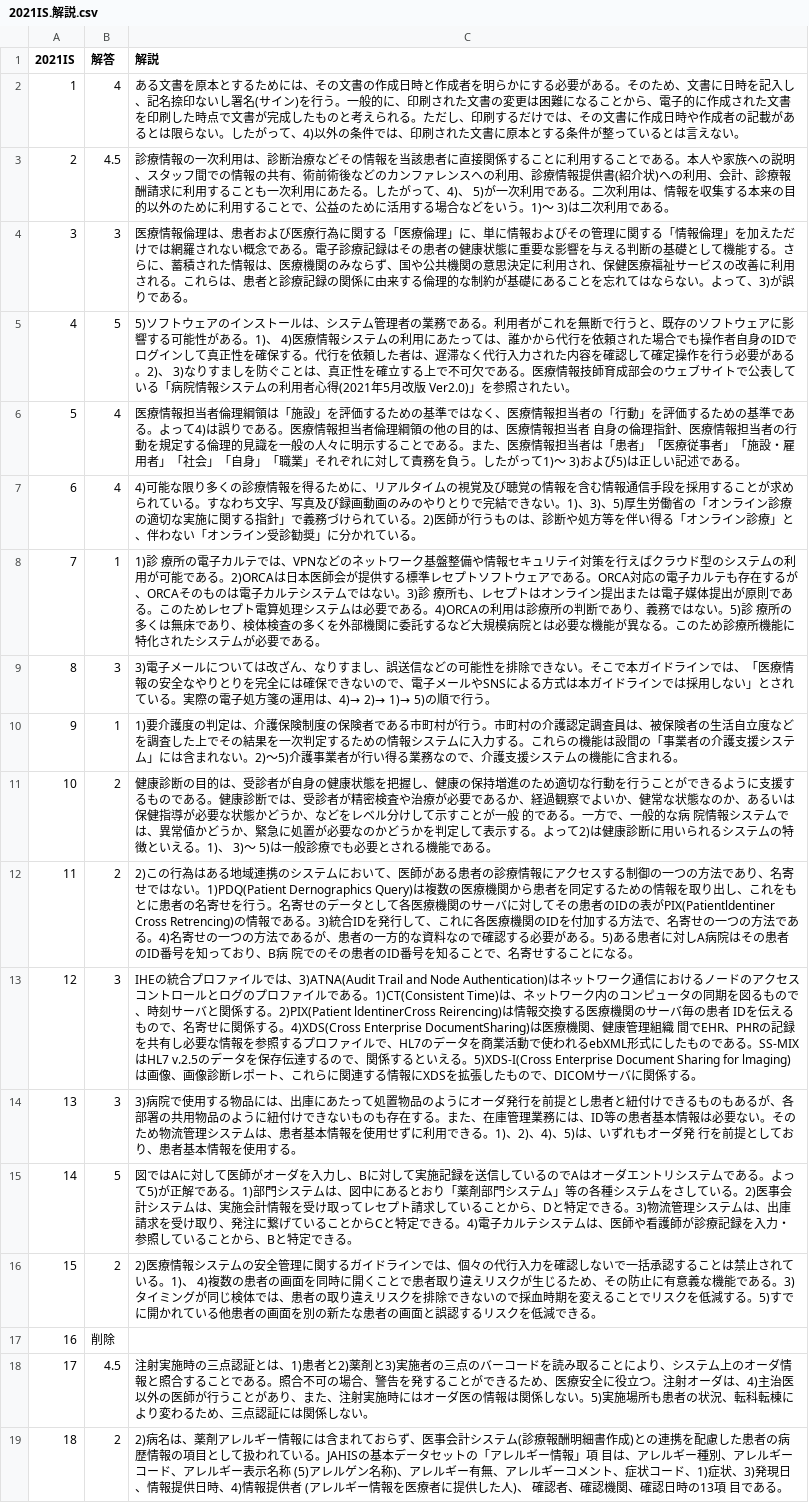
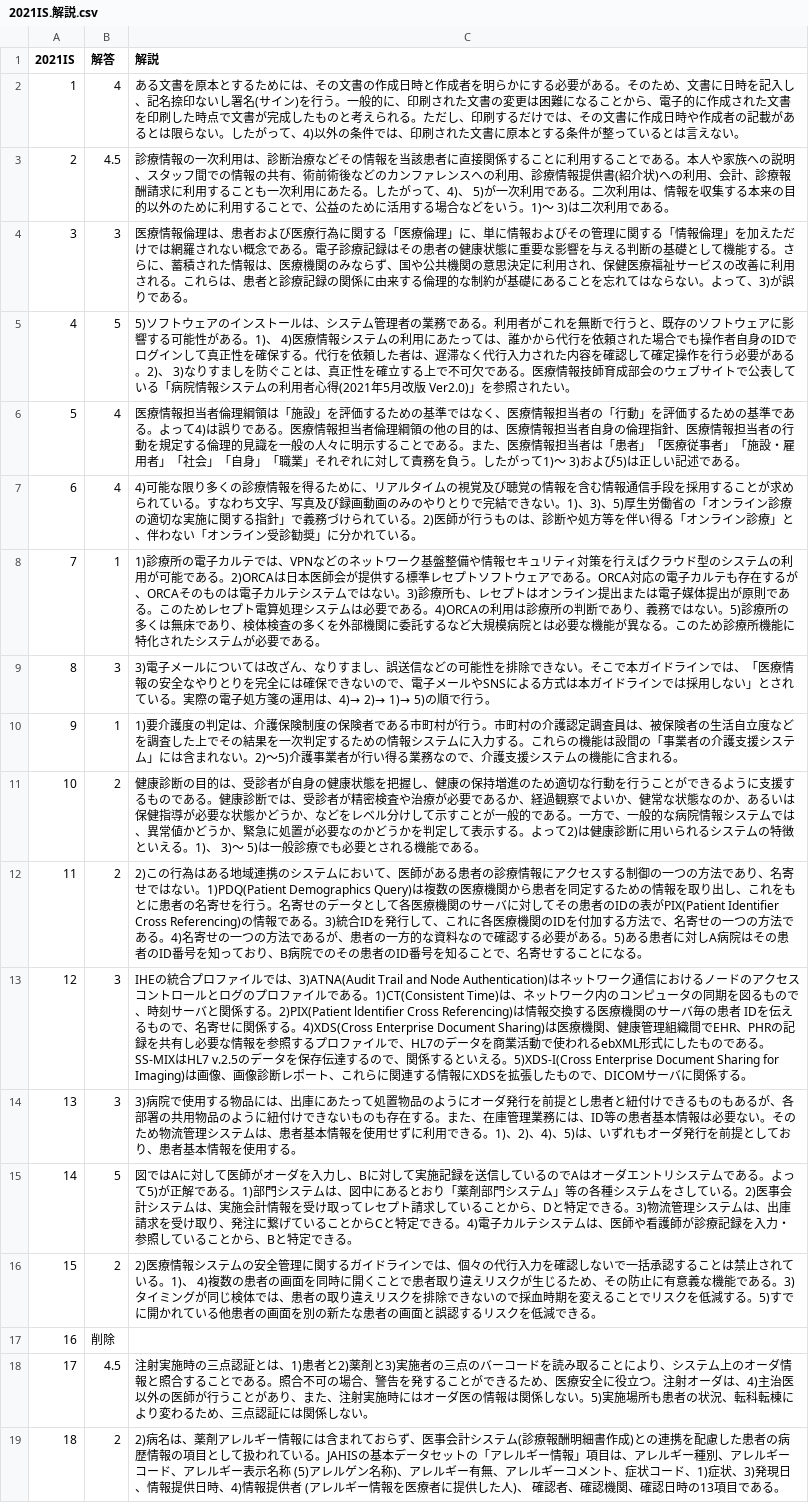
Before and after one commit to DogoShota/HitApp, a CSV file: csv/2021/2021IS.解説.csv, drawn as a sheet; only a part is shown; the diff covers the shown part only.

```diff
--- a/csv/2021/2021IS.解説.csv
+++ b/csv/2021/2021IS.解説.csv
@@ -5,11 +5,11 @@
 4,5,5)ソフトウェアのインストールは、システム管理者の業務である。利用者がこれを無断で行うと、既存のソフトウェアに影響する可能性がある。1)、 4)医療情報システムの利用にあたっては、誰かから代行を依頼された場合でも操作者自身のIDでログインして真正性を確保する。代行を依頼した者は、遅滞なく代行入力された内容を確認して確定操作を行う必要がある。2)、 3)なりすましを防ぐことは、真正性を確立する上で不可欠である。医療情報技師育成部会のウェブサイトで公表している「病院情報システムの利用者心得(2021年5月改版 Ver2.0)」を参照されたい。
-5,4,医療情報担当者倫理綱領は「施設」を評価するための基準ではなく、医療情報担当者の「行動」を評価するための基準である。よって4)は誤りである。医療情報担当者倫理綱領の他の目的は、医療情報担当者 自身の倫理指針、医療情報担当者の行動を規定する倫理的見識を一般の人々に明示することである。また、医療情報担当者は「患者」「医療従事者」「施設・雇用者」「社会」「自身」「職業」それぞれに対して責務を負う。したがって1)～ 3)および5)は正しい記述である。
+5,4,医療情報担当者倫理綱領は「施設」を評価するための基準ではなく、医療情報担当者の「行動」を評価するための基準である。よって4)は誤りである。医療情報担当者倫理綱領の他の目的は、医療情報担当者自身の倫理指針、医療情報担当者の行動を規定する倫理的見識を一般の人々に明示することである。また、医療情報担当者は「患者」「医療従事者」「施設・雇用者」「社会」「自身」「職業」それぞれに対して責務を負う。したがって1)～ 3)および5)は正しい記述である。
 6,4,4)可能な限り多くの診療情報を得るために、リアルタイムの視覚及び聴覚の情報を含む情報通信手段を採用することが求められている。すなわち文字、写真及び録画動画のみのやりとりで完結できない。1)、3)、5)厚生労働省の「オンライン診療の適切な実施に関する指針」で義務づけられている。2)医師が行うものは、診断や処方等を伴い得る「オンライン診療」と、伴わない「オンライン受診勧奨」に分かれている。
-7,1,1)診 療所の電子カルテでは、VPNなどのネットワーク基盤整備や情報セキュリテイ対策を行えばクラウド型のシステムの利用が可能である。2)ORCAは日本医師会が提供する標準レセプトソフトウェアである。ORCA対応の電子カルテも存在するが、ORCAそのものは電子カルテシステムではない。3)診 療所も、レセプトはオンライン提出または電子媒体提出が原則である。このためレセプト電算処理システムは必要である。4)ORCAの利用は診療所の判断であり、義務ではない。5)診 療所の多くは無床であり、検体検査の多くを外部機関に委託するなど大規模病院とは必要な機能が異なる。このため診療所機能に特化されたシステムが必要である。
+7,1,1)診療所の電子カルテでは、VPNなどのネットワーク基盤整備や情報セキュリティ対策を行えばクラウド型のシステムの利用が可能である。2)ORCAは日本医師会が提供する標準レセプトソフトウェアである。ORCA対応の電子カルテも存在するが、ORCAそのものは電子カルテシステムではない。3)診療所も、レセプトはオンライン提出または電子媒体提出が原則である。このためレセプト電算処理システムは必要である。4)ORCAの利用は診療所の判断であり、義務ではない。5)診療所の多くは無床であり、検体検査の多くを外部機関に委託するなど大規模病院とは必要な機能が異なる。このため診療所機能に特化されたシステムが必要である。
 8,3,3)電子メールについては改ざん、なりすまし、誤送信などの可能性を排除できない。そこで本ガイドラインでは、「医療情報の安全なやりとりを完全には確保できないので、電子メールやSNSによる方式は本ガイドラインでは採用しない」とされている。実際の電子処方箋の運用は、4)→ 2)→ 1)→ 5)の順で行う。
 9,1,1)要介護度の判定は、介護保険制度の保険者である市町村が行う。市町村の介護認定調査員は、被保険者の生活自立度などを調査した上でその結果を一次判定するための情報システムに入力する。これらの機能は設間の「事業者の介護支援システム」には含まれない。2)～5)介護事業者が行い得る業務なので、介護支援システムの機能に含まれる。
-10,2,健康診断の目的は、受診者が自身の健康状態を把握し、健康の保持増進のため適切な行動を行うことができるように支援するものである。健康診断では、受診者が精密検査や治療が必要であるか、経過観察でよいか、健常な状態なのか、あるいは保健指導が必要な状態かどうか、などをレベル分けして示すことが一般 的である。一方で、一般的な病 院情報システムでは、異常値かどうか、緊急に処置が必要なのかどうかを判定して表示する。よって2)は健康診断に用いられるシステムの特徴といえる。1)、 3)～ 5)は一般診療でも必要とされる機能である。
-11,2,2)この行為はある地域連携のシステムにおいて、医師がある患者の診療情報にアクセスする制御の一つの方法であり、名寄せではない。1)PDQ(Patient Dernographics Query)は複数の医療機関から患者を同定するための情報を取り出し、これをもとに患者の名寄せを行う。名寄せのデータとして各医療機関のサーバに対してその患者のIDの表がPIX(Patientldentiner Cross Retrencing)の情報である。3)統合IDを発行して、これに各医療機関のIDを付加する方法で、名寄せの一つの方法である。4)名寄せの一つの方法であるが、患者の一方的な資料なので確認する必要がある。5)ある患者に対しA病院はその患者のID番号を知っており、B病 院でのその患者のID番号を知ることで、名寄せすることになる。
-12,3,IHEの統合プロファイルでは、3)ATNA(Audit Trail and Node Authentication)はネットワーク通信におけるノードのアクセスコントロールとログのプロファイルである。1)CT(Consistent Time)は、ネットワーク内のコンピュータの同期を図るもので、時刻サーバと関係する。2)PIX(Patient ldentinerCross Reirencing)は情報交換する医療機関のサーバ毎の患者 IDを伝えるもので、名寄せに関係する。4)XDS(Cross Enterprise DocumentSharing)は医療機関、健康管理組織 間でEHR、PHRの記録を共有し必要な情報を参照するプロファイルで、HL7のデータを商業活動で使われるebXML形式にしたものである。SS-MIXはHL7 v.2.5のデータを保存伝達するので、関係するといえる。5)XDS-I(Cross Enterprise Document Sharing for lmaging)は画像、画像診断レポート、これらに関連する情報にXDSを拡張したもので、DICOMサーバに関係する。
-13,3,3)病院で使用する物品には、出庫にあたって処置物品のようにオーダ発行を前提とし患者と紐付けできるものもあるが、各部署の共用物品のように紐付けできないものも存在する。また、在庫管理業務には、ID等の患者基本情報は必要ない。そのため物流管理システムは、患者基本情報を使用せずに利用できる。1)、2)、4)、5)は、いずれもオーダ発 行を前提としており、患者基本情報を使用する。
+10,2,健康診断の目的は、受診者が自身の健康状態を把握し、健康の保持増進のため適切な行動を行うことができるように支援するものである。健康診断では、受診者が精密検査や治療が必要であるか、経過観察でよいか、健常な状態なのか、あるいは保健指導が必要な状態かどうか、などをレベル分けして示すことが一般的である。一方で、一般的な病院情報システムでは、異常値かどうか、緊急に処置が必要なのかどうかを判定して表示する。よって2)は健康診断に用いられるシステムの特徴といえる。1)、 3)～ 5)は一般診療でも必要とされる機能である。
+11,2,2)この行為はある地域連携のシステムにおいて、医師がある患者の診療情報にアクセスする制御の一つの方法であり、名寄せではない。1)PDQ(Patient Demographics Query)は複数の医療機関から患者を同定するための情報を取り出し、これをもとに患者の名寄せを行う。名寄せのデータとして各医療機関のサーバに対してその患者のIDの表がPIX(Patient Identifier Cross Referencing)の情報である。3)統合IDを発行して、これに各医療機関のIDを付加する方法で、名寄せの一つの方法である。4)名寄せの一つの方法であるが、患者の一方的な資料なので確認する必要がある。5)ある患者に対しA病院はその患者のID番号を知っており、B病院でのその患者のID番号を知ることで、名寄せすることになる。
+12,3,IHEの統合プロファイルでは、3)ATNA(Audit Trail and Node Authentication)はネットワーク通信におけるノードのアクセスコントロールとログのプロファイルである。1)CT(Consistent Time)は、ネットワーク内のコンピュータの同期を図るもので、時刻サーバと関係する。2)PIX(Patient ldentifier Cross Referencing)は情報交換する医療機関のサーバ毎の患者 IDを伝えるもので、名寄せに関係する。4)XDS(Cross Enterprise Document Sharing)は医療機関、健康管理組織間でEHR、PHRの記録を共有し必要な情報を参照するプロファイルで、HL7のデータを商業活動で使われるebXML形式にしたものである。SS-MIXはHL7 v.2.5のデータを保存伝達するので、関係するといえる。5)XDS-I(Cross Enterprise Document Sharing for Imaging)は画像、画像診断レポート、これらに関連する情報にXDSを拡張したもので、DICOMサーバに関係する。
+13,3,3)病院で使用する物品には、出庫にあたって処置物品のようにオーダ発行を前提とし患者と紐付けできるものもあるが、各部署の共用物品のように紐付けできないものも存在する。また、在庫管理業務には、ID等の患者基本情報は必要ない。そのため物流管理システムは、患者基本情報を使用せずに利用できる。1)、2)、4)、5)は、いずれもオーダ発行を前提としており、患者基本情報を使用する。
 14,5,図ではAに対して医師がオーダを入力し、Bに対して実施記録を送信しているのでAはオーダエントリシステムである。よって5)が正解である。1)部門システムは、図中にあるとおり「薬剤部門システム」等の各種システムをさしている。2)医事会計システムは、実施会計情報を受け取ってレセプト請求していることから、Dと特定できる。3)物流管理システムは、出庫請求を受け取り、発注に繋げていることからCと特定できる。4)電子カルテシステムは、医師や看護師が診療記録を入力・参照していることから、Bと特定できる。
@@ -18,2 +18,2 @@
 17,4.5,注射実施時の三点認証とは、1)患者と2)薬剤と3)実施者の三点のバーコードを読み取ることにより、システム上のオーダ情報と照合することである。照合不可の場合、警告を発することができるため、医療安全に役立つ。注射オーダは、4)主治医以外の医師が行うことがあり、また、注射実施時にはオーダ医の情報は関係しない。5)実施場所も患者の状況、転科転棟により変わるため、三点認証には関係しない。
-18,2,2)病名は、薬剤アレルギー情報には含まれておらず、医事会計システム(診療報酬明細書作成)との連携を配慮した患者の病歴情報の項目として扱われている。JAHISの基本データセットの「アレルギー情報」項 目は、アレルギー種別、アレルギーコード、アレルギー表示名称 (5)アレルゲン名称)、アレルギー有無、アレルギーコメント、症状コード、1)症状、3)発現日、情報提供日時、4)情報提供者 (アレルギー情報を医療者に提供した人)、 確認者、確認機関、確認日時の13項 目である。
+18,2,2)病名は、薬剤アレルギー情報には含まれておらず、医事会計システム(診療報酬明細書作成)との連携を配慮した患者の病歴情報の項目として扱われている。JAHISの基本データセットの「アレルギー情報」項目は、アレルギー種別、アレルギーコード、アレルギー表示名称 (5)アレルゲン名称)、アレルギー有無、アレルギーコメント、症状コード、1)症状、3)発現日、情報提供日時、4)情報提供者 (アレルギー情報を医療者に提供した人)、 確認者、確認機関、確認日時の13項目である。
```
Also changed, not shown: 27 edited cells elsewhere in this file, csv/2021/2021II.csv, csv/2021/2021II.解説.csv, 3 other files.
